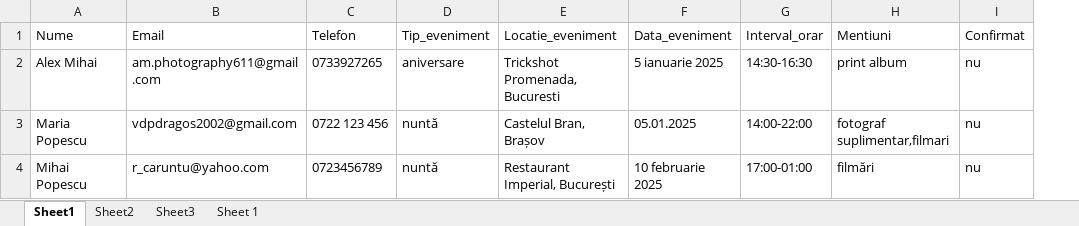
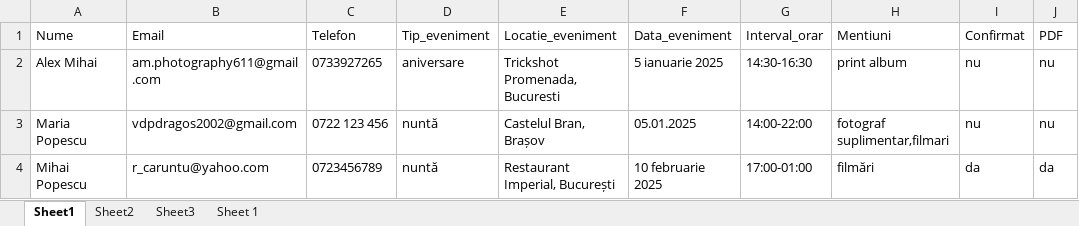
Before and after one commit to AlexMihai1126/ProiectRPA, an Excel workbook: proiectrpa/informatii_email.xlsx, sheet Sheet1, drawn as a sheet; values as stored, in another font and other column widths than the file's, no borders; the diff names each change by its address in the sheet, - before the commit and + after, or states it on an @@ line.

```diff
--- a/proiectrpa/informatii_email.xlsx (sheet Sheet1)
+++ b/proiectrpa/informatii_email.xlsx (sheet Sheet1)
+column J, rows 1-4: PDF | nu | nu | da
-I4: nu
+I4: da
```
Also changed, not shown: 22 other files.
